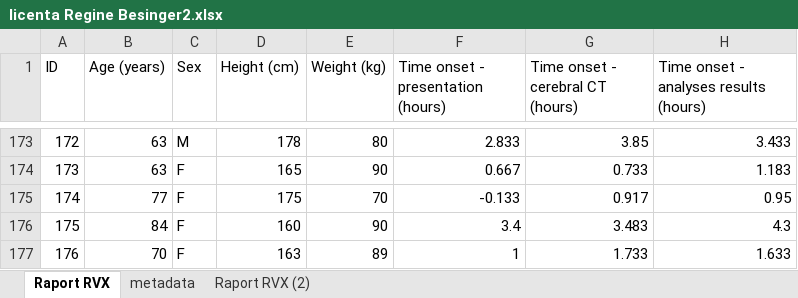
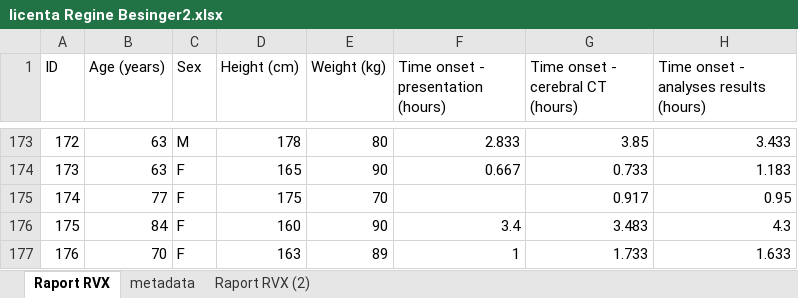
Before and after one commit to calzzone/Regina-Besinger, an Excel workbook: licenta Regine Besinger2.xlsx, sheet Raport RVX, drawn as a sheet; only a part is shown, gaps mark what is left out; values as stored, in another font and other column widths than the file's, no borders; table styles not drawn; the diff names each change by its address in the sheet, - before the commit and + after, or states it on an @@ line.

```diff
--- a/licenta Regine Besinger2.xlsx (sheet Raport RVX)
+++ b/licenta Regine Besinger2.xlsx (sheet Raport RVX)
-F175: -0.133
+F175: (empty)
```
Also changed, not shown: sheet metadata, 49 other files.
